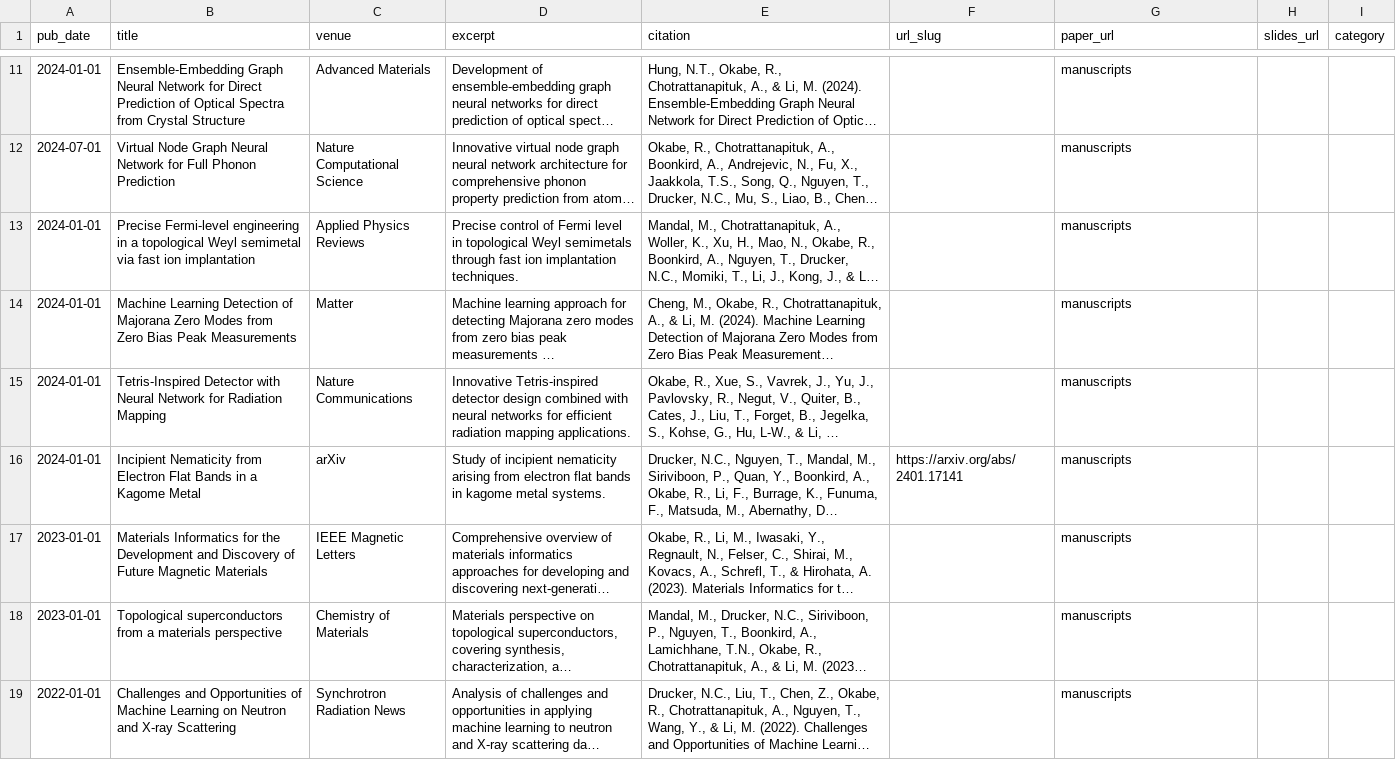
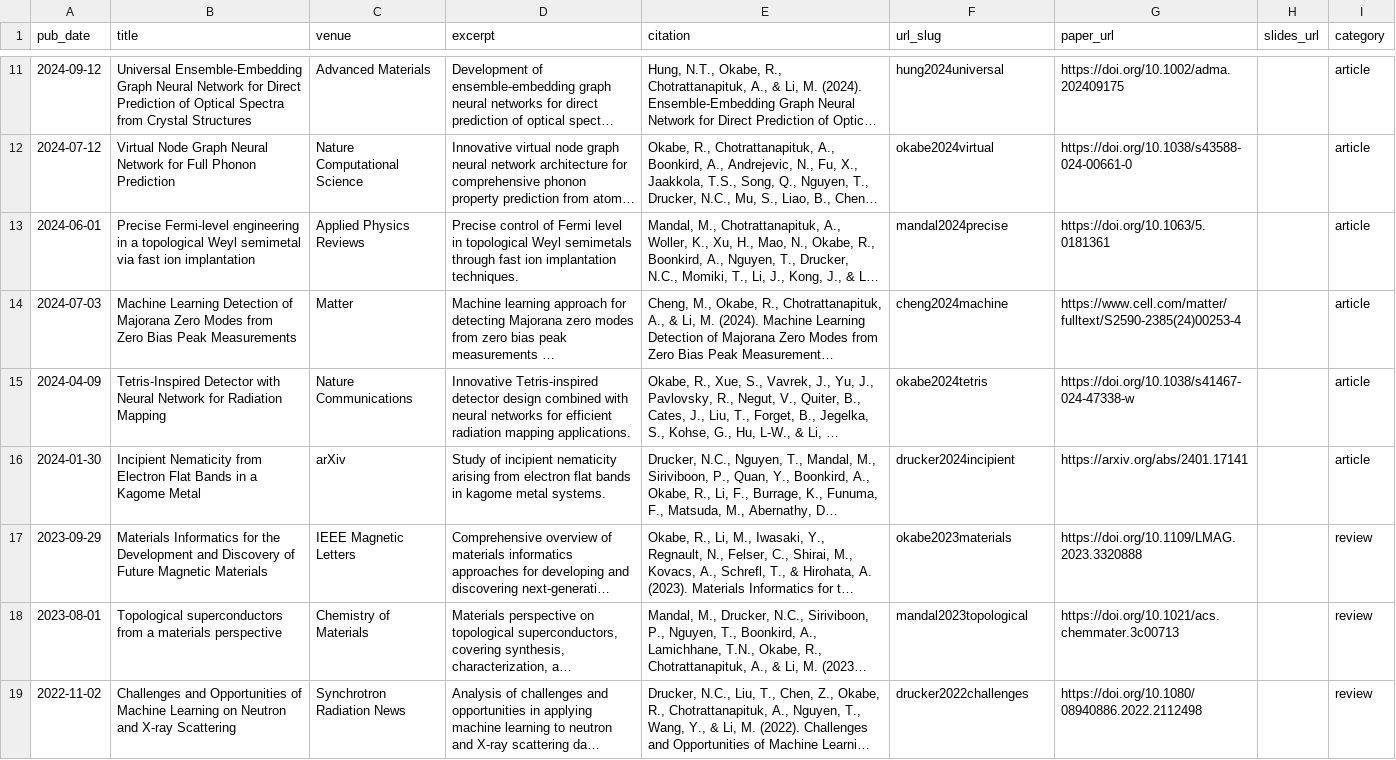
Before and after one commit to RyotaroOKabe/RyotaroOKabe.github.io, a CSV file: markdown_generator/publications.csv, drawn as a sheet; only a part is shown, gaps mark what is left out; long unchanged cells end in …; the diff covers the shown part only; the diff names each change by its address in the sheet, - before the commit and + after, or states it on an @@ line.

```diff
--- a/markdown_generator/publications.csv
+++ b/markdown_generator/publications.csv
-A11 (pub_date): 2024-01-01
+A11 (pub_date): 2024-09-12
-B11 (title): Ensemble-Embedding Graph Neural Network for Direct Prediction of Optical Spectra from Crystal Structure
+B11 (title): Universal Ensemble-Embedding Graph Neural Network for Direct Prediction of Optical Spectra from Crystal Structures
-F11 (url_slug): (empty)
+F11 (url_slug): hung2024universal
-G11 (paper_url): manuscripts
+G11 (paper_url): https://doi.org/10.1002/adma.202409175
-I11:I16 (category): (empty)
+I11:I16 (category): article
-A12 (pub_date): 2024-07-01
+A12 (pub_date): 2024-07-12
-F12 (url_slug): (empty)
+F12 (url_slug): okabe2024virtual
-G12 (paper_url): manuscripts
+G12 (paper_url): https://doi.org/10.1038/s43588-024-00661-0
-A13 (pub_date): 2024-01-01
+A13 (pub_date): 2024-06-01
-F13 (url_slug): (empty)
+F13 (url_slug): mandal2024precise
-G13 (paper_url): manuscripts
+G13 (paper_url): https://doi.org/10.1063/5.0181361
-A14 (pub_date): 2024-01-01
+A14 (pub_date): 2024-07-03
-F14 (url_slug): (empty)
+F14 (url_slug): cheng2024machine
-G14 (paper_url): manuscripts
+G14 (paper_url): https://www.cell.com/matter/fulltext/S2590-2385(24)00253-4
-A15 (pub_date): 2024-01-01
+A15 (pub_date): 2024-04-09
-F15 (url_slug): (empty)
+F15 (url_slug): okabe2024tetris
-G15 (paper_url): manuscripts
+G15 (paper_url): https://doi.org/10.1038/s41467-024-47338-w
-A16 (pub_date): 2024-01-01
+A16 (pub_date): 2024-01-30
-F16 (url_slug): https://arxiv.org/abs/2401.17141
+F16 (url_slug): drucker2024incipient
-G16 (paper_url): manuscripts
+G16 (paper_url): https://arxiv.org/abs/2401.17141
-A17 (pub_date): 2023-01-01
+A17 (pub_date): 2023-09-29
-F17 (url_slug): (empty)
+F17 (url_slug): okabe2023materials
-G17 (paper_url): manuscripts
+G17 (paper_url): https://doi.org/10.1109/LMAG.2023.3320888
-I17:I19 (category): (empty)
+I17:I19 (category): review
-A18 (pub_date): 2023-01-01
+A18 (pub_date): 2023-08-01
-F18 (url_slug): (empty)
+F18 (url_slug): mandal2023topological
-G18 (paper_url): manuscripts
+G18 (paper_url): https://doi.org/10.1021/acs.chemmater.3c00713
-A19 (pub_date): 2022-01-01
+A19 (pub_date): 2022-11-02
-F19 (url_slug): (empty)
+F19 (url_slug): drucker2022challenges
-G19 (paper_url): manuscripts
+G19 (paper_url): https://doi.org/10.1080/08940886.2022.2112498
```
Also changed, not shown: 54 edited cells elsewhere in this file, 2 other files.
